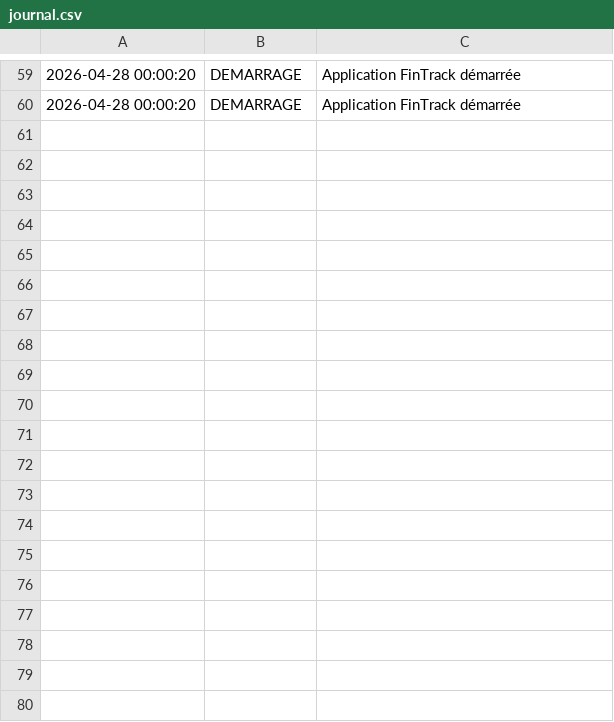
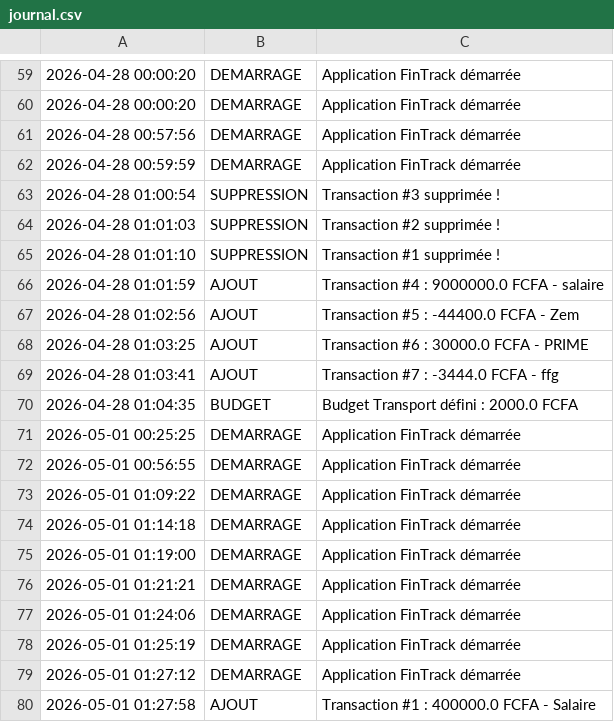
Before and after one commit to tpPython-Projet/FinTrack-Projet6, a CSV file: data/journal.csv, drawn as a sheet; only a part is shown, gaps mark what is left out; the diff covers the shown part only; the diff names each change by its address in the sheet, - before the commit and + after, or states it on an @@ line.

Commit message:
feat & fix: Bloc6 - interface Tkinter complete, graphiques avances, export CSV, alertes budget, filtrage periode  - correction des erreurs d'indentation et de saisies, correction de l'affichage courbes d'évolution financière
- Remplace la double conversion dates

  par un parsing  avec datetime.strptime

- Ajout fonction to_datetime() gérant str, date et datetime

- Ajout try/except sur le spline pour éviter les crashs

- Ajout vérification len(dates_dt) < 2 avant tracé

- Courbes lisses interpolées (scipy make_interp_spline k=3)

  style fonctions cumulatives statistiques

```diff
--- a/data/journal.csv
+++ b/data/journal.csv
+row 61: 2026-04-28 00:57:56 | DEMARRAGE | Application FinTrack démarrée
+row 62: 2026-04-28 00:59:59 | DEMARRAGE | Application FinTrack démarrée
+row 63: 2026-04-28 01:00:54 | SUPPRESSION | Transaction #3 supprimée !
+row 64: 2026-04-28 01:01:03 | SUPPRESSION | Transaction #2 supprimée !
+row 65: 2026-04-28 01:01:10 | SUPPRESSION | Transaction #1 supprimée !
+row 66: 2026-04-28 01:01:59 | AJOUT | Transaction #4 : 9000000.0 FCFA - salaire
+row 67: 2026-04-28 01:02:56 | AJOUT | Transaction #5 : -44400.0 FCFA - Zem
+row 68: 2026-04-28 01:03:25 | AJOUT | Transaction #6 : 30000.0 FCFA - PRIME
+row 69: 2026-04-28 01:03:41 | AJOUT | Transaction #7 : -3444.0 FCFA - ffg
+row 70: 2026-04-28 01:04:35 | BUDGET | Budget Transport défini : 2000.0 FCFA
+row 71: 2026-05-01 00:25:25 | DEMARRAGE | Application FinTrack démarrée
+row 72: 2026-05-01 00:56:55 | DEMARRAGE | Application FinTrack démarrée
+row 73: 2026-05-01 01:09:22 | DEMARRAGE | Application FinTrack démarrée
+row 74: 2026-05-01 01:14:18 | DEMARRAGE | Application FinTrack démarrée
+row 75: 2026-05-01 01:19:00 | DEMARRAGE | Application FinTrack démarrée
+row 76: 2026-05-01 01:21:21 | DEMARRAGE | Application FinTrack démarrée
+row 77: 2026-05-01 01:24:06 | DEMARRAGE | Application FinTrack démarrée
+row 78: 2026-05-01 01:25:19 | DEMARRAGE | Application FinTrack démarrée
+row 79: 2026-05-01 01:27:12 | DEMARRAGE | Application FinTrack démarrée
+row 80: 2026-05-01 01:27:58 | AJOUT | Transaction #1 : 400000.0 FCFA - Salaire
```
Also changed, not shown: 23 added rows elsewhere in this file, data/transactions.csv, 8 other files.
